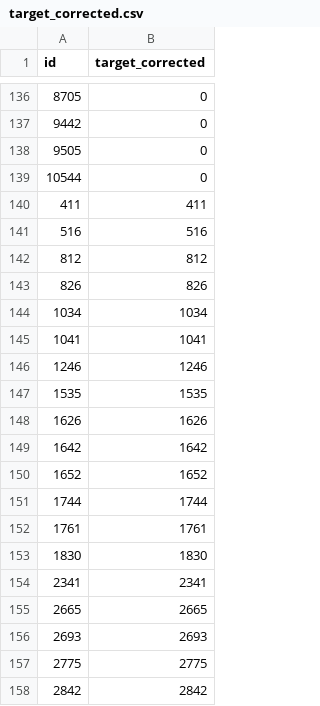
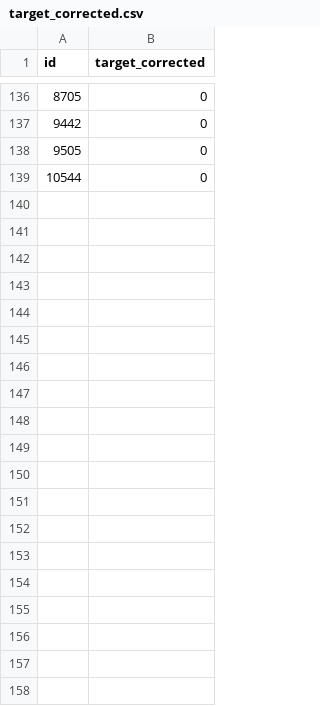
Before and after one commit to carlosyanez/DS_Cert_Tweets_Catastrophe_Classification, a CSV file: target_corrected.csv, drawn as a sheet; only a part is shown, gaps mark what is left out; the diff covers the shown part only.

```diff
--- a/target_corrected.csv
+++ b/target_corrected.csv
@@ -139,20 +139 @@
 10544,0
-411,411
-516,516
-812,812
-826,826
-1034,1034
-1041,1041
-1246,1246
-1535,1535
-1626,1626
-1642,1642
-1652,1652
-1744,1744
-1761,1761
-1830,1830
-2341,2341
-2665,2665
-2693,2693
-2775,2775
-2842,2842
```
Also changed, not shown: 17 removed rows elsewhere in this file, 4 other files.
